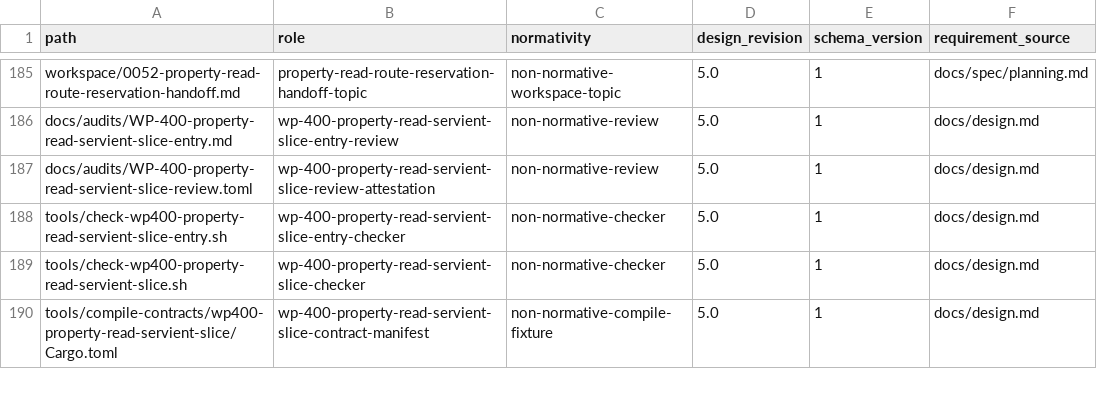
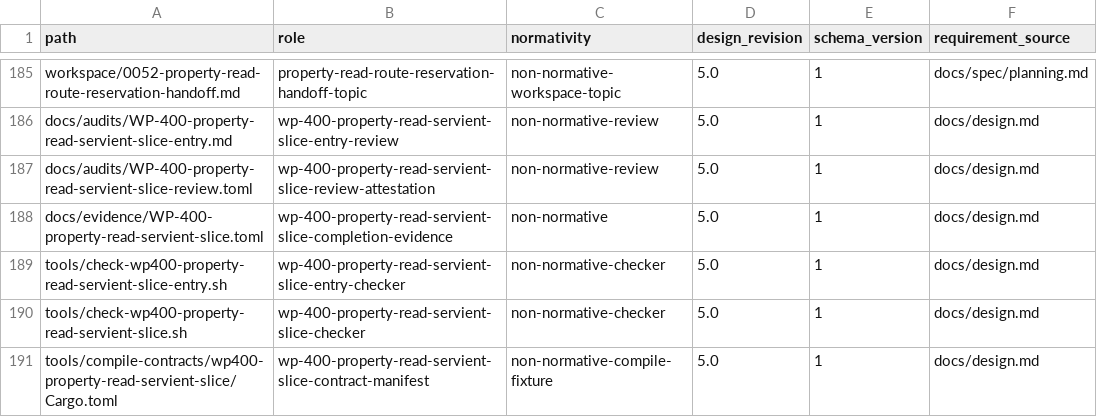
Before and after one commit to yushun1990/clinkz-wot, a CSV file: docs/artifacts.csv, drawn as a sheet; only a part is shown, gaps mark what is left out.

Commit message:
Record WP-400 Property Read Servient completion

```diff
--- a/docs/artifacts.csv
+++ b/docs/artifacts.csv
@@ -187,2 +187,3 @@ docs/audits/WP-400-property-read-servient-slice-entry.md,wp-400-property-read-se
 docs/audits/WP-400-property-read-servient-slice-review.toml,wp-400-property-read-servient-slice-review-attestation,non-normative-review,5.0,1,docs/design.md
+docs/evidence/WP-400-property-read-servient-slice.toml,wp-400-property-read-servient-slice-completion-evidence,non-normative,5.0,1,docs/design.md
 tools/check-wp400-property-read-servient-slice-entry.sh,wp-400-property-read-servient-slice-entry-checker,non-normative-checker,5.0,1,docs/design.md
```
Also changed, not shown: 8 other files.
